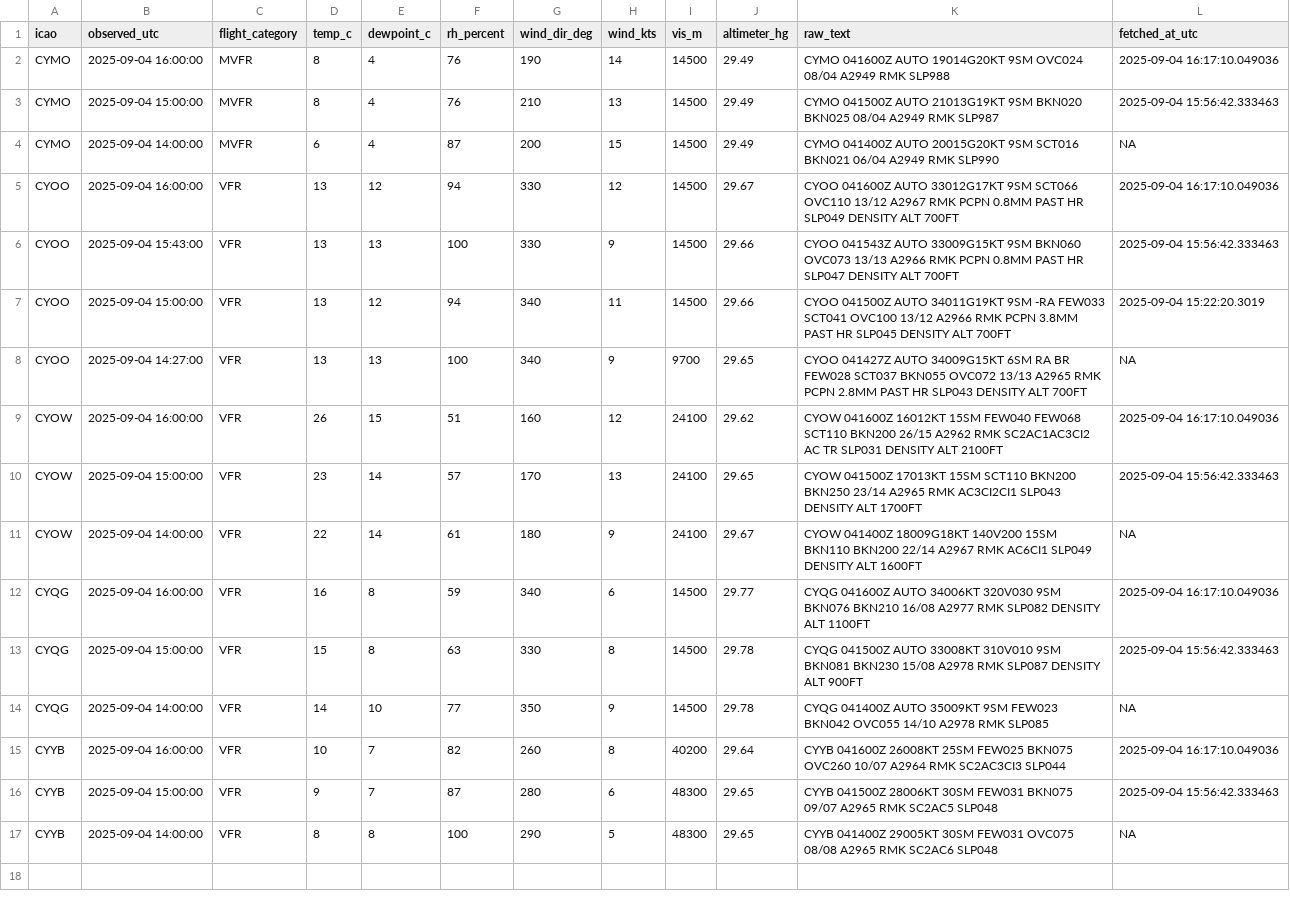
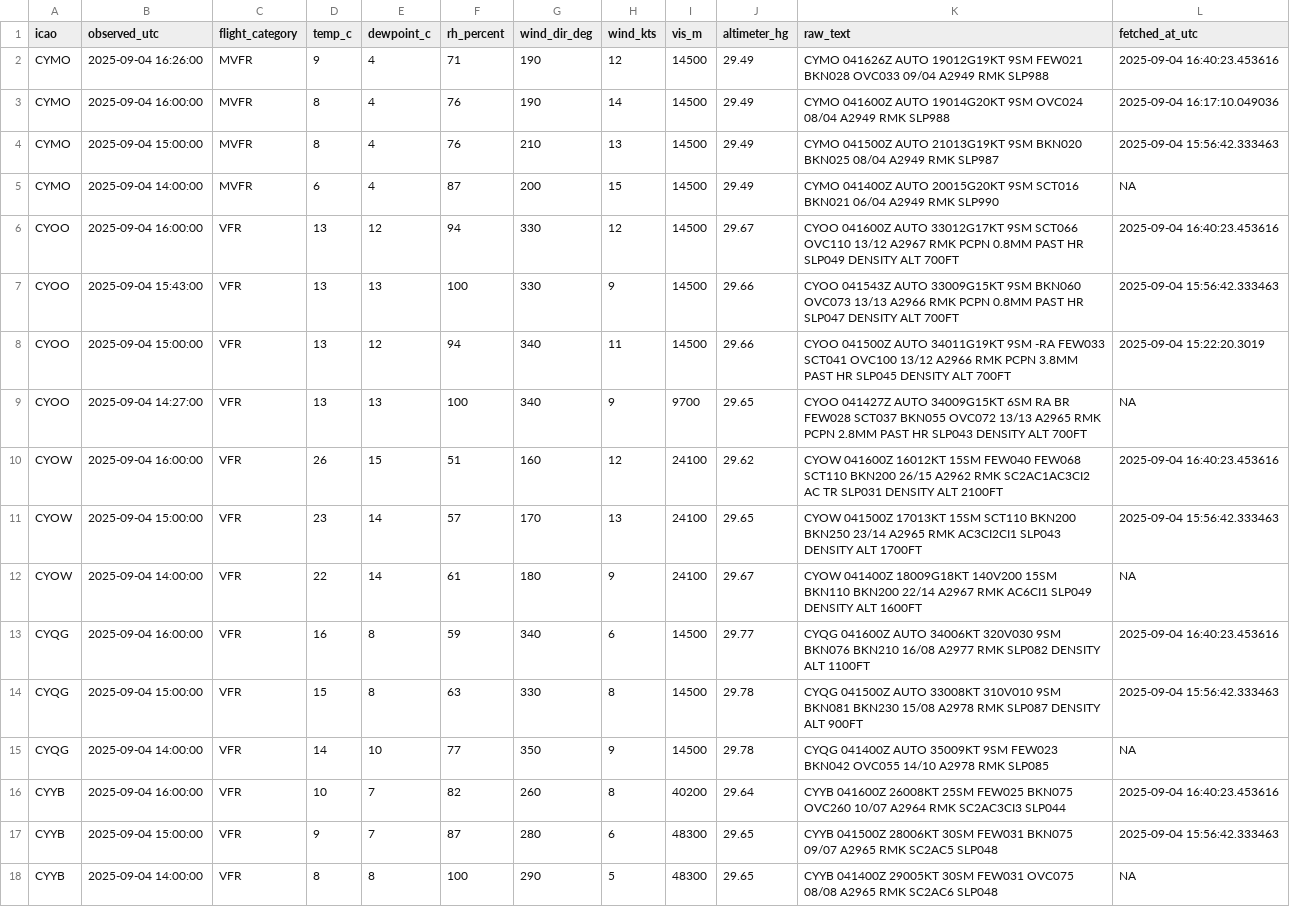
Before and after one commit to NoahCornish/Canada-Flight-Conditions-Research-Project, a CSV file: saved_METARs.csv, drawn as a sheet.

```diff
--- a/saved_METARs.csv
+++ b/saved_METARs.csv
@@ -1,2 +1,3 @@
 "icao","observed_utc","flight_category","temp_c","dewpoint_c","rh_percent","wind_dir_deg","wind_kts","vis_m","altimeter_hg","raw_text","fetched_at_utc"
+"CYMO",2025-09-04 16:26:00,"MVFR",9,4,71,190,12,14500,29.49,"CYMO 041626Z AUTO 19012G19KT 9SM FEW021 BKN028 OVC033 09/04 A2949 RMK SLP988",2025-09-04 16:40:23.453616
 "CYMO",2025-09-04 16:00:00,"MVFR",8,4,76,190,14,14500,29.49,"CYMO 041600Z AUTO 19014G20KT 9SM OVC024 08/04 A2949 RMK SLP988",2025-09-04 16:17:10.049036
@@ -4,3 +5,3 @@
 "CYMO",2025-09-04 14:00:00,"MVFR",6,4,87,200,15,14500,29.49,"CYMO 041400Z AUTO 20015G20KT 9SM SCT016 BKN021 06/04 A2949 RMK SLP990",NA
-"CYOO",2025-09-04 16:00:00,"VFR",13,12,94,330,12,14500,29.67,"CYOO 041600Z AUTO 33012G17KT 9SM SCT066 OVC110 13/12 A2967 RMK PCPN 0.8MM PAST HR SLP049 DENSITY ALT 700FT",2025-09-04 16:17:10.049036
+"CYOO",2025-09-04 16:00:00,"VFR",13,12,94,330,12,14500,29.67,"CYOO 041600Z AUTO 33012G17KT 9SM SCT066 OVC110 13/12 A2967 RMK PCPN 0.8MM PAST HR SLP049 DENSITY ALT 700FT",2025-09-04 16:40:23.453616
 "CYOO",2025-09-04 15:43:00,"VFR",13,13,100,330,9,14500,29.66,"CYOO 041543Z AUTO 33009G15KT 9SM BKN060 OVC073 13/13 A2966 RMK PCPN 0.8MM PAST HR SLP047 DENSITY ALT 700FT",2025-09-04 15:56:42.333463
@@ -8,9 +9,9 @@
 "CYOO",2025-09-04 14:27:00,"VFR",13,13,100,340,9,9700,29.65,"CYOO 041427Z AUTO 34009G15KT 6SM RA BR FEW028 SCT037 BKN055 OVC072 13/13 A2965 RMK PCPN 2.8MM PAST HR SLP043 DENSITY ALT 700FT",NA
-"CYOW",2025-09-04 16:00:00,"VFR",26,15,51,160,12,24100,29.62,"CYOW 041600Z 16012KT 15SM FEW040 FEW068 SCT110 BKN200 26/15 A2962 RMK SC2AC1AC3CI2 AC TR SLP031 DENSITY ALT 2100FT",2025-09-04 16:17:10.049036
+"CYOW",2025-09-04 16:00:00,"VFR",26,15,51,160,12,24100,29.62,"CYOW 041600Z 16012KT 15SM FEW040 FEW068 SCT110 BKN200 26/15 A2962 RMK SC2AC1AC3CI2 AC TR SLP031 DENSITY ALT 2100FT",2025-09-04 16:40:23.453616
 "CYOW",2025-09-04 15:00:00,"VFR",23,14,57,170,13,24100,29.65,"CYOW 041500Z 17013KT 15SM SCT110 BKN200 BKN250 23/14 A2965 RMK AC3CI2CI1 SLP043 DENSITY ALT 1700FT",2025-09-04 15:56:42.333463
 "CYOW",2025-09-04 14:00:00,"VFR",22,14,61,180,9,24100,29.67,"CYOW 041400Z 18009G18KT 140V200 15SM BKN110 BKN200 22/14 A2967 RMK AC6CI1 SLP049 DENSITY ALT 1600FT",NA
-"CYQG",2025-09-04 16:00:00,"VFR",16,8,59,340,6,14500,29.77,"CYQG 041600Z AUTO 34006KT 320V030 9SM BKN076 BKN210 16/08 A2977 RMK SLP082 DENSITY ALT 1100FT",2025-09-04 16:17:10.049036
+"CYQG",2025-09-04 16:00:00,"VFR",16,8,59,340,6,14500,29.77,"CYQG 041600Z AUTO 34006KT 320V030 9SM BKN076 BKN210 16/08 A2977 RMK SLP082 DENSITY ALT 1100FT",2025-09-04 16:40:23.453616
 "CYQG",2025-09-04 15:00:00,"VFR",15,8,63,330,8,14500,29.78,"CYQG 041500Z AUTO 33008KT 310V010 9SM BKN081 BKN230 15/08 A2978 RMK SLP087 DENSITY ALT 900FT",2025-09-04 15:56:42.333463
 "CYQG",2025-09-04 14:00:00,"VFR",14,10,77,350,9,14500,29.78,"CYQG 041400Z AUTO 35009KT 9SM FEW023 BKN042 OVC055 14/10 A2978 RMK SLP085",NA
-"CYYB",2025-09-04 16:00:00,"VFR",10,7,82,260,8,40200,29.64,"CYYB 041600Z 26008KT 25SM FEW025 BKN075 OVC260 10/07 A2964 RMK SC2AC3CI3 SLP044",2025-09-04 16:17:10.049036
+"CYYB",2025-09-04 16:00:00,"VFR",10,7,82,260,8,40200,29.64,"CYYB 041600Z 26008KT 25SM FEW025 BKN075 OVC260 10/07 A2964 RMK SC2AC3CI3 SLP044",2025-09-04 16:40:23.453616
 "CYYB",2025-09-04 15:00:00,"VFR",9,7,87,280,6,48300,29.65,"CYYB 041500Z 28006KT 30SM FEW031 BKN075 09/07 A2965 RMK SC2AC5 SLP048",2025-09-04 15:56:42.333463
```
